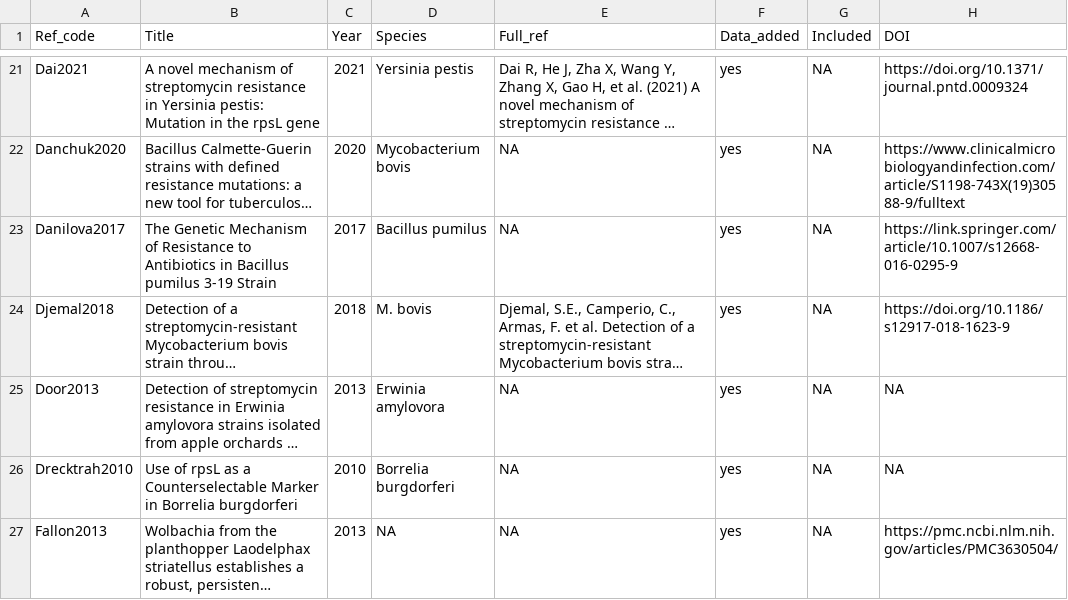
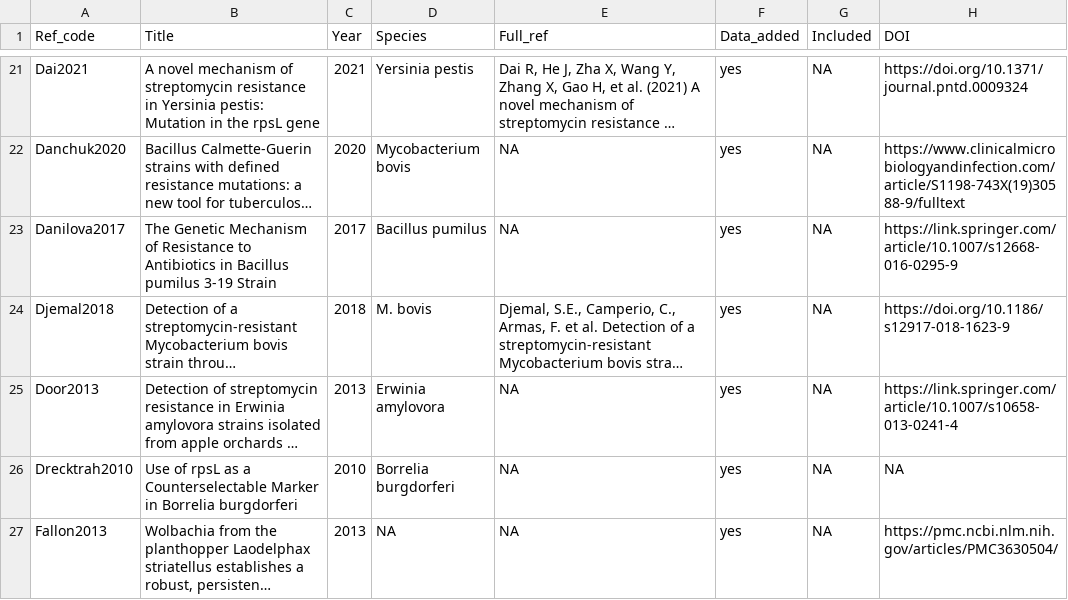
Before and after one commit to lna0104/Streptomycin, a CSV file: data/reports_references.csv, drawn as a sheet; only a part is shown, gaps mark what is left out; long unchanged cells end in …; the diff names each change by its address in the sheet, - before the commit and + after, or states it on an @@ line.

```diff
--- a/data/reports_references.csv
+++ b/data/reports_references.csv
-H25 (DOI): NA
+H25 (DOI): https://link.springer.com/article/10.1007/s10658-013-0241-4
```
Also changed, not shown: data/reported_mutations.csv, output/checked_muts.csv, 3 other files.
